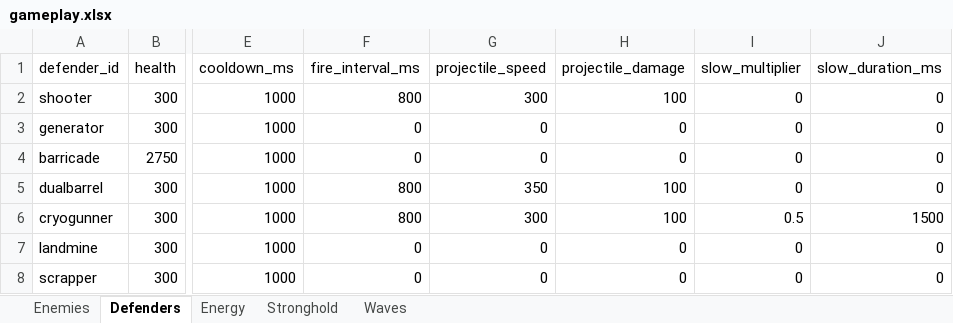
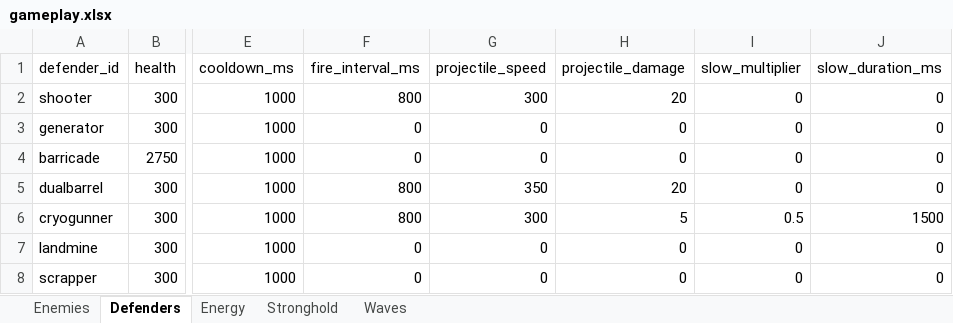
Before and after one commit to MatasZos/Surge, an Excel workbook: config/gameplay.xlsx, sheet Defenders, drawn as a sheet; only a part is shown, gaps mark what is left out; values as stored, in another font and other column widths than the file's, no borders; the diff names each change by its address in the sheet, - before the commit and + after, or states it on an @@ line.

Commit message:
CryoGunner  now has a freeze enemy ability at LVL 3
Level 3 upgrade freezes enemies every 8 shots
fixed enemies staying frozen

```diff
--- a/config/gameplay.xlsx (sheet Defenders)
+++ b/config/gameplay.xlsx (sheet Defenders)
-H2 (projectile_damage): 100
+H2 (projectile_damage): 20
-H5 (projectile_damage): 100
+H5 (projectile_damage): 20
-H6 (projectile_damage): 100
+H6 (projectile_damage): 5
```
Also changed, not shown: 6 other files.
